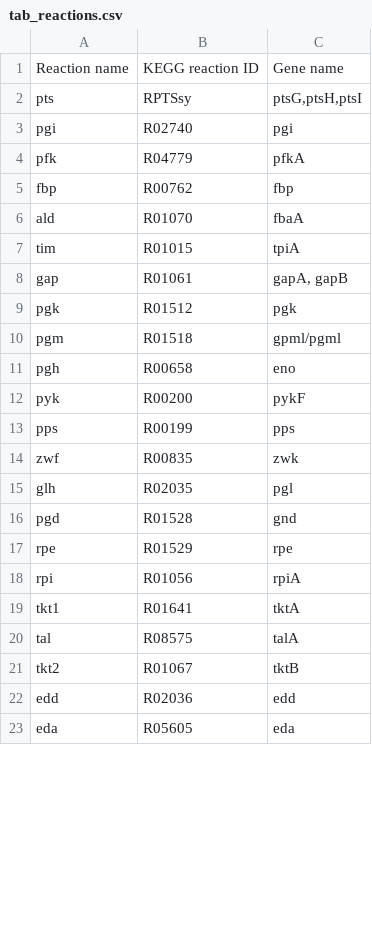
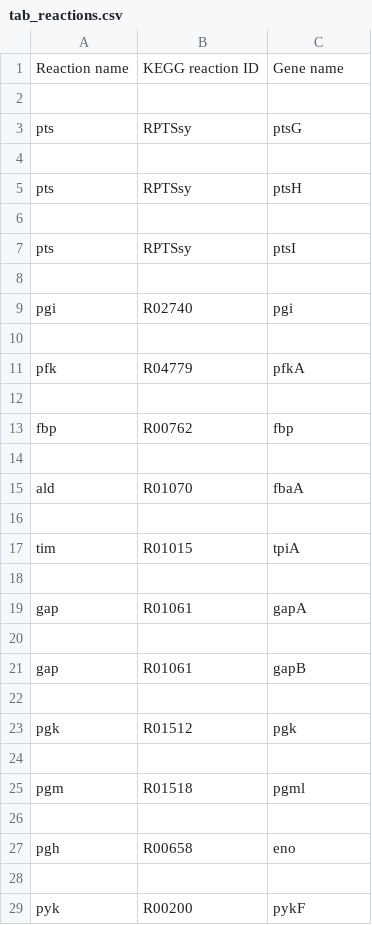
Before and after one commit to csiharath/catalytic_project, a CSV file: data/tab_reactions.csv, drawn as a sheet; only a part is shown; the shorter side is filled out with more unchanged rows; the diff covers the shown part only.

```diff
--- a/data/tab_reactions.csv
+++ b/data/tab_reactions.csv
@@ -1,12 +1,29 @@
 Reaction name;KEGG reaction ID;Gene name
-pts;RPTSsy;ptsG,ptsH,ptsI
+
+pts;RPTSsy;ptsG
+
+pts;RPTSsy;ptsH
+
+pts;RPTSsy;ptsI
+
 pgi;R02740;pgi
+
 pfk;R04779;pfkA
+
 fbp;R00762;fbp
+
 ald;R01070;fbaA
+
 tim;R01015;tpiA
-gap;R01061;gapA, gapB
+
+gap;R01061;gapA
+
+gap;R01061; gapB
+
 pgk;R01512;pgk
-pgm;R01518;gpml/pgml
+
+pgm;R01518;pgml
+
 pgh;R00658;eno
+
 pyk;R00200;pykF
```
Also changed, not shown: 118 added rows and 11 edited cells elsewhere in this file, 2 other files.
